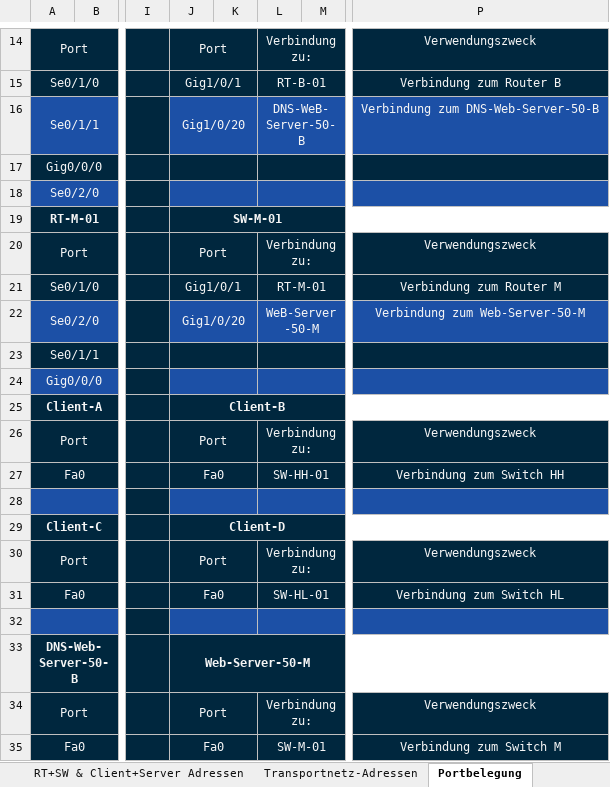
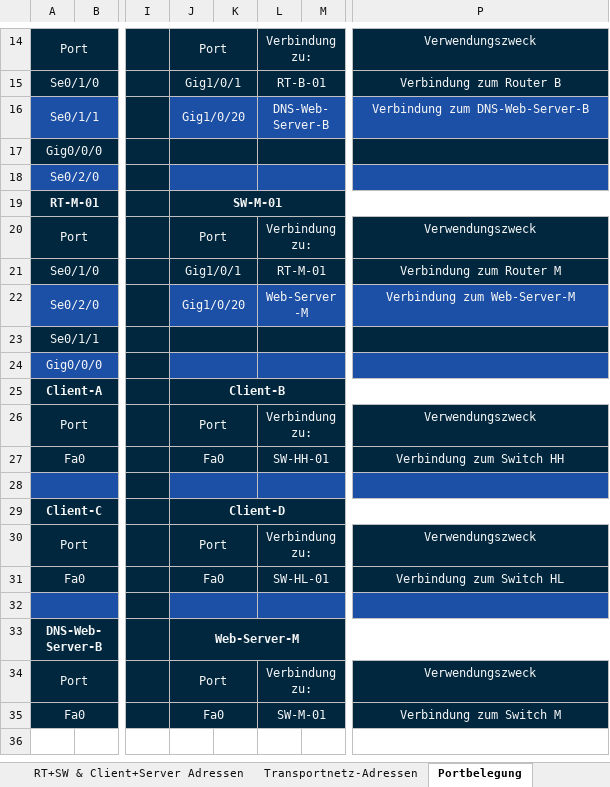
Before and after one commit to mvxsvchs/LF09, an Excel workbook: IPAM-LF09.xlsx, sheet Portbelegung, drawn as a sheet; only a part is shown, gaps mark what is left out; values as stored, in another font and other column widths than the file's, no borders; the diff names each change by its address in the sheet, - before the commit and + after, or states it on an @@ line.

```diff
--- a/IPAM-LF09.xlsx (sheet Portbelegung)
+++ b/IPAM-LF09.xlsx (sheet Portbelegung)
-L16: DNS-WeB-Server-50-B
+L16: DNS-Web-Server-B
-P16: Verbindung zum DNS-Web-Server-50-B
+P16: Verbindung zum DNS-Web-Server-B
-L22: WeB-Server-50-M
+L22: Web-Server-M
-P22: Verbindung zum Web-Server-50-M
+P22: Verbindung zum Web-Server-M
-A33: DNS-Web-Server-50-B
+A33: DNS-Web-Server-B
-J33: Web-Server-50-M
+J33: Web-Server-M
```
Also changed, not shown: sheet RT+SW & Client+Server Adressen, sheet Adressplan & VLAN-Adressen.
